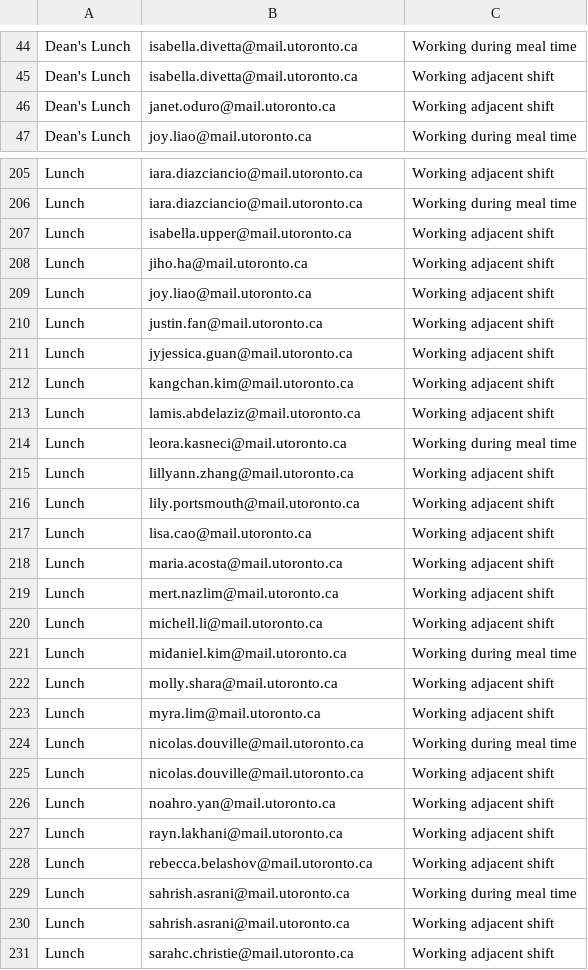
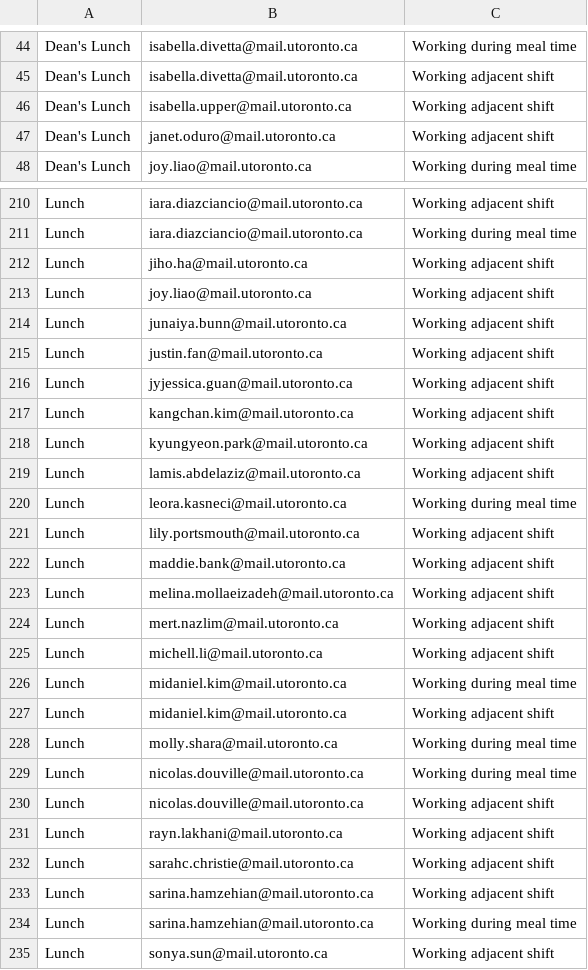
Before and after one commit to lxyhan/Trinity-College-Orientation-Backend, a CSV file: backend/enhanced_orientation_assignments_meal_eligibility.csv, drawn as a sheet; only a part is shown, gaps mark what is left out; the shorter side is filled out with more unchanged rows; the diff covers the shown part only.

```diff
--- a/backend/enhanced_orientation_assignments_meal_eligibility.csv
+++ b/backend/enhanced_orientation_assignments_meal_eligibility.csv
@@ -45,2 +45,3 @@ Dean's Lunch,isabella.divetta@mail.utoronto.ca,Working during meal time
 Dean's Lunch,isabella.divetta@mail.utoronto.ca,Working adjacent shift
+Dean's Lunch,isabella.upper@mail.utoronto.ca,Working adjacent shift
 Dean's Lunch,janet.oduro@mail.utoronto.ca,Working adjacent shift
@@ -206,5 +211,5 @@ Lunch,iara.diazciancio@mail.utoronto.ca,Working adjacent shift
 Lunch,iara.diazciancio@mail.utoronto.ca,Working during meal time
-Lunch,isabella.upper@mail.utoronto.ca,Working adjacent shift
 Lunch,jiho.ha@mail.utoronto.ca,Working adjacent shift
 Lunch,joy.liao@mail.utoronto.ca,Working adjacent shift
+Lunch,junaiya.bunn@mail.utoronto.ca,Working adjacent shift
 Lunch,justin.fan@mail.utoronto.ca,Working adjacent shift
@@ -212,8 +217,8 @@ Lunch,jyjessica.guan@mail.utoronto.ca,Working adjacent shift
 Lunch,kangchan.kim@mail.utoronto.ca,Working adjacent shift
+Lunch,kyungyeon.park@mail.utoronto.ca,Working adjacent shift
 Lunch,lamis.abdelaziz@mail.utoronto.ca,Working adjacent shift
 Lunch,leora.kasneci@mail.utoronto.ca,Working during meal time
-Lunch,lillyann.zhang@mail.utoronto.ca,Working adjacent shift
 Lunch,lily.portsmouth@mail.utoronto.ca,Working adjacent shift
-Lunch,lisa.cao@mail.utoronto.ca,Working adjacent shift
-Lunch,maria.acosta@mail.utoronto.ca,Working adjacent shift
+Lunch,maddie.bank@mail.utoronto.ca,Working adjacent shift
+Lunch,melina.mollaeizadeh@mail.utoronto.ca,Working adjacent shift
 Lunch,mert.nazlim@mail.utoronto.ca,Working adjacent shift
@@ -221,11 +226,7 @@ Lunch,michell.li@mail.utoronto.ca,Working adjacent shift
 Lunch,midaniel.kim@mail.utoronto.ca,Working during meal time
-Lunch,molly.shara@mail.utoronto.ca,Working adjacent shift
-Lunch,myra.lim@mail.utoronto.ca,Working adjacent shift
+Lunch,midaniel.kim@mail.utoronto.ca,Working adjacent shift
+Lunch,molly.shara@mail.utoronto.ca,Working during meal time
 Lunch,nicolas.douville@mail.utoronto.ca,Working during meal time
 Lunch,nicolas.douville@mail.utoronto.ca,Working adjacent shift
-Lunch,noahro.yan@mail.utoronto.ca,Working adjacent shift
 Lunch,rayn.lakhani@mail.utoronto.ca,Working adjacent shift
-Lunch,rebecca.belashov@mail.utoronto.ca,Working adjacent shift
-Lunch,sahrish.asrani@mail.utoronto.ca,Working during meal time
-Lunch,sahrish.asrani@mail.utoronto.ca,Working adjacent shift
 Lunch,sarahc.christie@mail.utoronto.ca,Working adjacent shift
```
Also changed, not shown: 22 added rows, 19 removed rows and 6 edited cells elsewhere in this file, Trinity College Orientation Leaders 2025(Simplified).csv, backend/enhanced_orientation_assignments_leader_assignments.csv.
